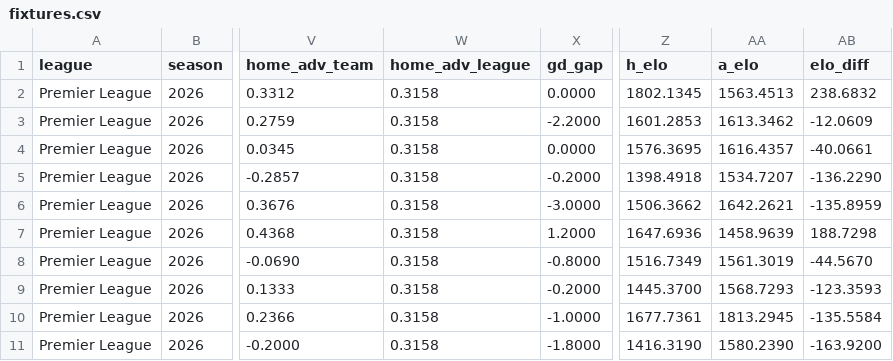
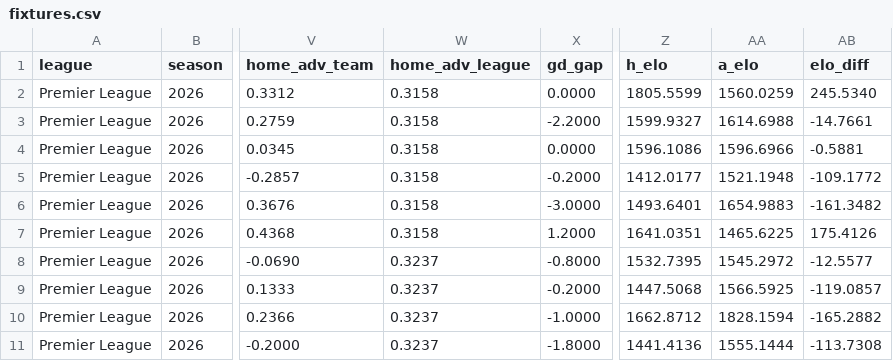
Before and after one commit to mrayyan6/match-outcome-predictor, a CSV file: data/processed/fixtures.csv, drawn as a sheet; only a part is shown, gaps mark what is left out; the diff covers the shown part only; the diff names each change by its address in the sheet, - before the commit and + after, or states it on an @@ line.

Commit message:
Refresh results and fixtures 2026-10-13

```diff
--- a/data/processed/fixtures.csv
+++ b/data/processed/fixtures.csv
-Z2 (h_elo): 1802.1345
+Z2 (h_elo): 1805.5599
-AA2 (a_elo): 1563.4513
+AA2 (a_elo): 1560.0259
-AB2 (elo_diff): 238.6832
+AB2 (elo_diff): 245.5340
-Z3 (h_elo): 1601.2853
+Z3 (h_elo): 1599.9327
-AA3 (a_elo): 1613.3462
+AA3 (a_elo): 1614.6988
-AB3 (elo_diff): -12.0609
+AB3 (elo_diff): -14.7661
-Z4 (h_elo): 1576.3695
+Z4 (h_elo): 1596.1086
-AA4 (a_elo): 1616.4357
+AA4 (a_elo): 1596.6966
-AB4 (elo_diff): -40.0661
+AB4 (elo_diff): -0.5881
-Z5 (h_elo): 1398.4918
+Z5 (h_elo): 1412.0177
-AA5 (a_elo): 1534.7207
+AA5 (a_elo): 1521.1948
-AB5 (elo_diff): -136.2290
+AB5 (elo_diff): -109.1772
-Z6 (h_elo): 1506.3662
+Z6 (h_elo): 1493.6401
-AA6 (a_elo): 1642.2621
+AA6 (a_elo): 1654.9883
-AB6 (elo_diff): -135.8959
+AB6 (elo_diff): -161.3482
-Z7 (h_elo): 1647.6936
+Z7 (h_elo): 1641.0351
-AA7 (a_elo): 1458.9639
+AA7 (a_elo): 1465.6225
-AB7 (elo_diff): 188.7298
+AB7 (elo_diff): 175.4126
-W8:W11 (home_adv_league): 0.3158
+W8:W11 (home_adv_league): 0.3237
-Z8 (h_elo): 1516.7349
+Z8 (h_elo): 1532.7395
-AA8 (a_elo): 1561.3019
+AA8 (a_elo): 1545.2972
-AB8 (elo_diff): -44.5670
+AB8 (elo_diff): -12.5577
-Z9 (h_elo): 1445.3700
+Z9 (h_elo): 1447.5068
-AA9 (a_elo): 1568.7293
+AA9 (a_elo): 1566.5925
-AB9 (elo_diff): -123.3593
+AB9 (elo_diff): -119.0857
-Z10 (h_elo): 1677.7361
+Z10 (h_elo): 1662.8712
-AA10 (a_elo): 1813.2945
+AA10 (a_elo): 1828.1594
-AB10 (elo_diff): -135.5584
+AB10 (elo_diff): -165.2882
-Z11 (h_elo): 1416.3190
+Z11 (h_elo): 1441.4136
-AA11 (a_elo): 1580.2390
+AA11 (a_elo): 1555.1444
-AB11 (elo_diff): -163.9200
+AB11 (elo_diff): -113.7308
```
Also changed, not shown: 35 edited cells elsewhere in this file, reports/predictions.csv, 12 other files.
